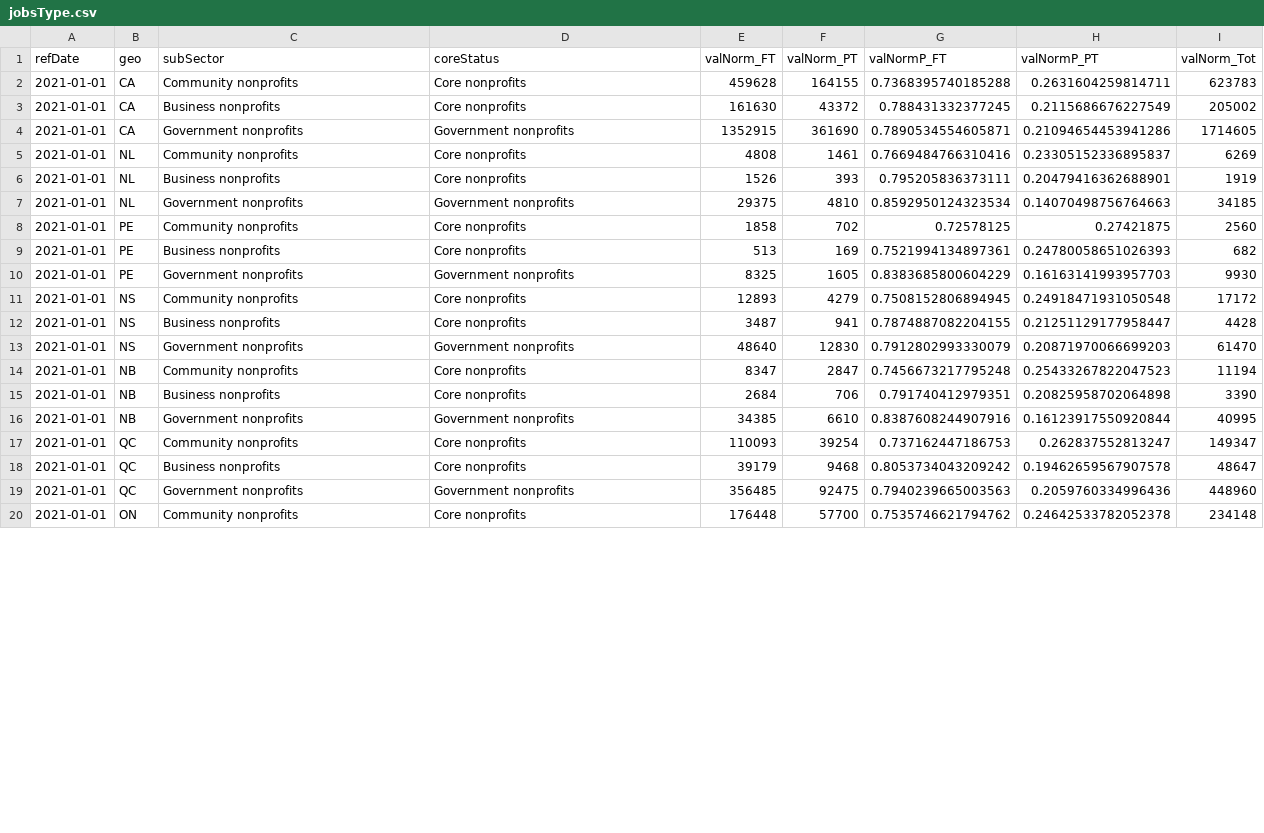
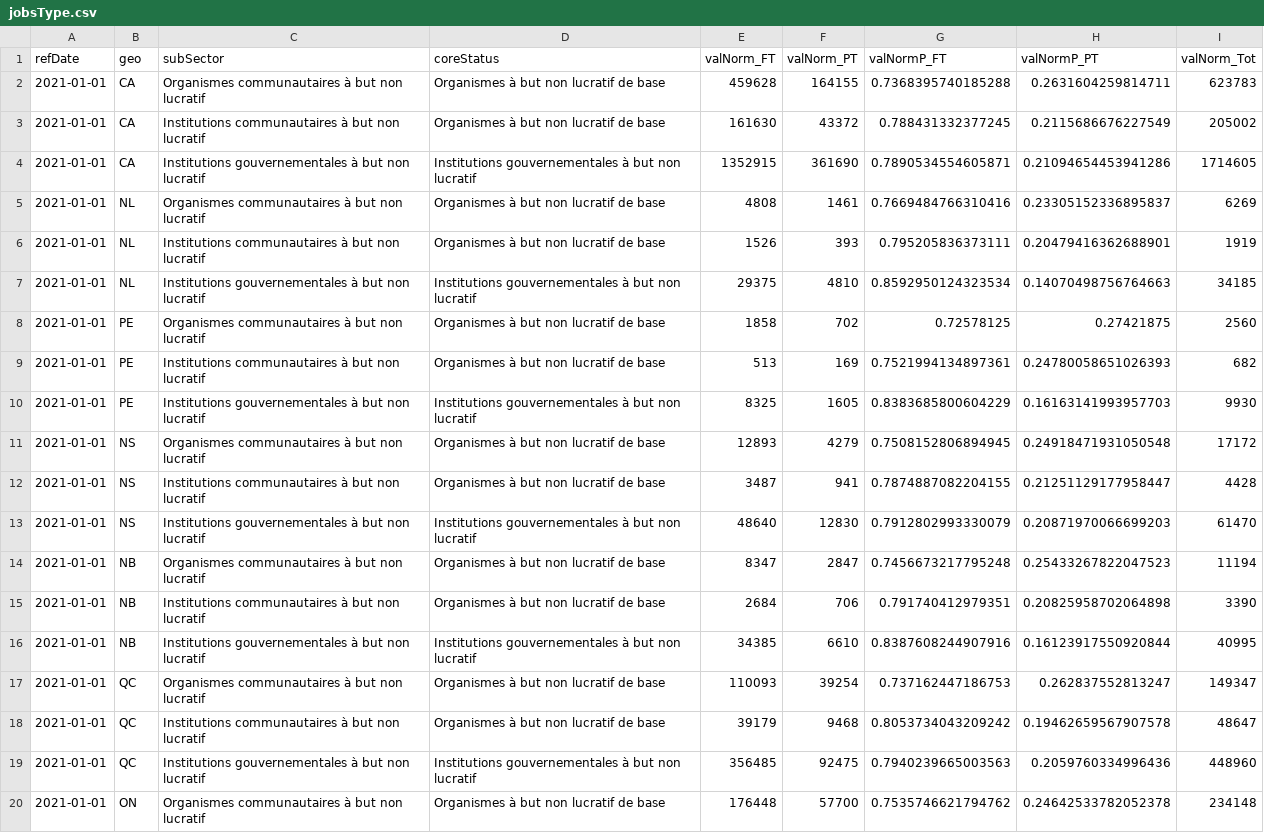
Before and after one commit to brittwitham/donetbenevolat_staging, a CSV file: tables/jobsType.csv, drawn as a sheet; only a part is shown; the diff covers the shown part only.

Commit message:
Adds first run at chart translations

```diff
--- a/tables/jobsType.csv
+++ b/tables/jobsType.csv
@@ -1,20 +1,20 @@
 refDate,geo,subSector,coreStatus,valNorm_FT,valNorm_PT,valNormP_FT,valNormP_PT,valNorm_Tot
-2021-01-01,CA,Community nonprofits,Core nonprofits,459628,164155,0.7368395740185288,0.2631604259814711,623783
-2021-01-01,CA,Business nonprofits,Core nonprofits,161630,43372,0.788431332377245,0.2115686676227549,205002
-2021-01-01,CA,Government nonprofits,Government nonprofits,1352915,361690,0.7890534554605871,0.21094654453941286,1714605
-2021-01-01,NL,Community nonprofits,Core nonprofits,4808,1461,0.7669484766310416,0.23305152336895837,6269
-2021-01-01,NL,Business nonprofits,Core nonprofits,1526,393,0.795205836373111,0.20479416362688901,1919
-2021-01-01,NL,Government nonprofits,Government nonprofits,29375,4810,0.8592950124323534,0.14070498756764663,34185
-2021-01-01,PE,Community nonprofits,Core nonprofits,1858,702,0.72578125,0.27421875,2560
-2021-01-01,PE,Business nonprofits,Core nonprofits,513,169,0.7521994134897361,0.24780058651026393,682
-2021-01-01,PE,Government nonprofits,Government nonprofits,8325,1605,0.8383685800604229,0.16163141993957703,9930
-2021-01-01,NS,Community nonprofits,Core nonprofits,12893,4279,0.7508152806894945,0.24918471931050548,17172
-2021-01-01,NS,Business nonprofits,Core nonprofits,3487,941,0.7874887082204155,0.21251129177958447,4428
-2021-01-01,NS,Government nonprofits,Government nonprofits,48640,12830,0.7912802993330079,0.20871970066699203,61470
-2021-01-01,NB,Community nonprofits,Core nonprofits,8347,2847,0.7456673217795248,0.25433267822047523,11194
-2021-01-01,NB,Business nonprofits,Core nonprofits,2684,706,0.791740412979351,0.20825958702064898,3390
-2021-01-01,NB,Government nonprofits,Government nonprofits,34385,6610,0.8387608244907916,0.16123917550920844,40995
-2021-01-01,QC,Community nonprofits,Core nonprofits,110093,39254,0.737162447186753,0.262837552813247,149347
-2021-01-01,QC,Business nonprofits,Core nonprofits,39179,9468,0.8053734043209242,0.19462659567907578,48647
-2021-01-01,QC,Government nonprofits,Government nonprofits,356485,92475,0.7940239665003563,0.2059760334996436,448960
-2021-01-01,ON,Community nonprofits,Core nonprofits,176448,57700,0.7535746621794762,0.24642533782052378,234148
+2021-01-01,CA,Organismes communautaires à but non lucratif,Organismes à but non lucratif de base,459628,164155,0.7368395740185288,0.2631604259814711,623783
+2021-01-01,CA,Institutions communautaires à but non lucratif,Organismes à but non lucratif de base,161630,43372,0.788431332377245,0.2115686676227549,205002
+2021-01-01,CA,Institutions gouvernementales à but non lucratif,Institutions gouvernementales à but non lucratif,1352915,361690,0.7890534554605871,0.21094654453941286,1714605
+2021-01-01,NL,Organismes communautaires à but non lucratif,Organismes à but non lucratif de base,4808,1461,0.7669484766310416,0.23305152336895837,6269
+2021-01-01,NL,Institutions communautaires à but non lucratif,Organismes à but non lucratif de base,1526,393,0.795205836373111,0.20479416362688901,1919
+2021-01-01,NL,Institutions gouvernementales à but non lucratif,Institutions gouvernementales à but non lucratif,29375,4810,0.8592950124323534,0.14070498756764663,34185
+2021-01-01,PE,Organismes communautaires à but non lucratif,Organismes à but non lucratif de base,1858,702,0.72578125,0.27421875,2560
+2021-01-01,PE,Institutions communautaires à but non lucratif,Organismes à but non lucratif de base,513,169,0.7521994134897361,0.24780058651026393,682
+2021-01-01,PE,Institutions gouvernementales à but non lucratif,Institutions gouvernementales à but non lucratif,8325,1605,0.8383685800604229,0.16163141993957703,9930
+2021-01-01,NS,Organismes communautaires à but non lucratif,Organismes à but non lucratif de base,12893,4279,0.7508152806894945,0.24918471931050548,17172
+2021-01-01,NS,Institutions communautaires à but non lucratif,Organismes à but non lucratif de base,3487,941,0.7874887082204155,0.21251129177958447,4428
+2021-01-01,NS,Institutions gouvernementales à but non lucratif,Institutions gouvernementales à but non lucratif,48640,12830,0.7912802993330079,0.20871970066699203,61470
+2021-01-01,NB,Organismes communautaires à but non lucratif,Organismes à but non lucratif de base,8347,2847,0.7456673217795248,0.25433267822047523,11194
+2021-01-01,NB,Institutions communautaires à but non lucratif,Organismes à but non lucratif de base,2684,706,0.791740412979351,0.20825958702064898,3390
+2021-01-01,NB,Institutions gouvernementales à but non lucratif,Institutions gouvernementales à but non lucratif,34385,6610,0.8387608244907916,0.16123917550920844,40995
+2021-01-01,QC,Organismes communautaires à but non lucratif,Organismes à but non lucratif de base,110093,39254,0.737162447186753,0.262837552813247,149347
+2021-01-01,QC,Institutions communautaires à but non lucratif,Organismes à but non lucratif de base,39179,9468,0.8053734043209242,0.19462659567907578,48647
+2021-01-01,QC,Institutions gouvernementales à but non lucratif,Institutions gouvernementales à but non lucratif,356485,92475,0.7940239665003563,0.2059760334996436,448960
+2021-01-01,ON,Organismes communautaires à but non lucratif,Organismes à but non lucratif de base,176448,57700,0.7535746621794762,0.24642533782052378,234148
```
Also changed, not shown: 46 edited cells elsewhere in this file, tables/empSubSec.csv, tables/gdpSubSec.csv, 25 other files.
